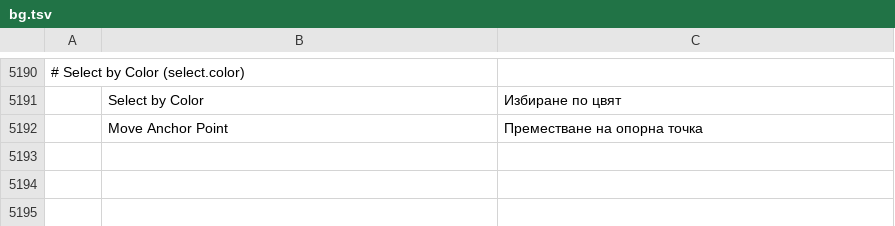
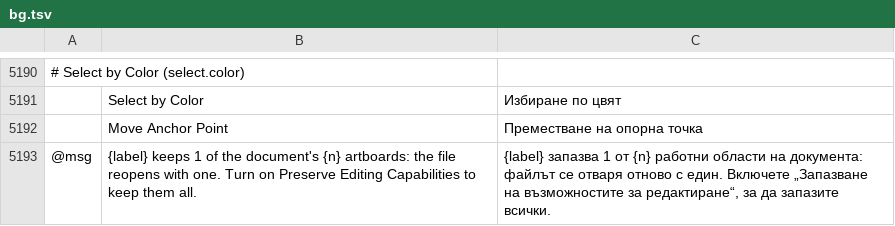
Before and after one commit to 00xJS/vectorcraft, a TSV file: crates/ui-egui/src/i18n/bg.tsv, drawn as a sheet; only a part is shown, gaps mark what is left out; the diff names each change by its address in the sheet, - before the commit and + after, or states it on an @@ line.

```diff
--- a/crates/ui-egui/src/i18n/bg.tsv
+++ b/crates/ui-egui/src/i18n/bg.tsv
+row 5193: @msg | {label} keeps 1 of the document's {n} artboards: the file reopens with one. Turn on Preserve Editing Capabilities to keep them all. | {label} запазва 1 от {n} работни области на документа: файлът се отваря отново с един. Включете „Запазване на възможностите за редактиране“, за да запазите всички.
```
Also changed, not shown: crates/ui-egui/src/i18n/el.tsv, crates/ui-egui/src/i18n/ja.tsv, 17 other files.
